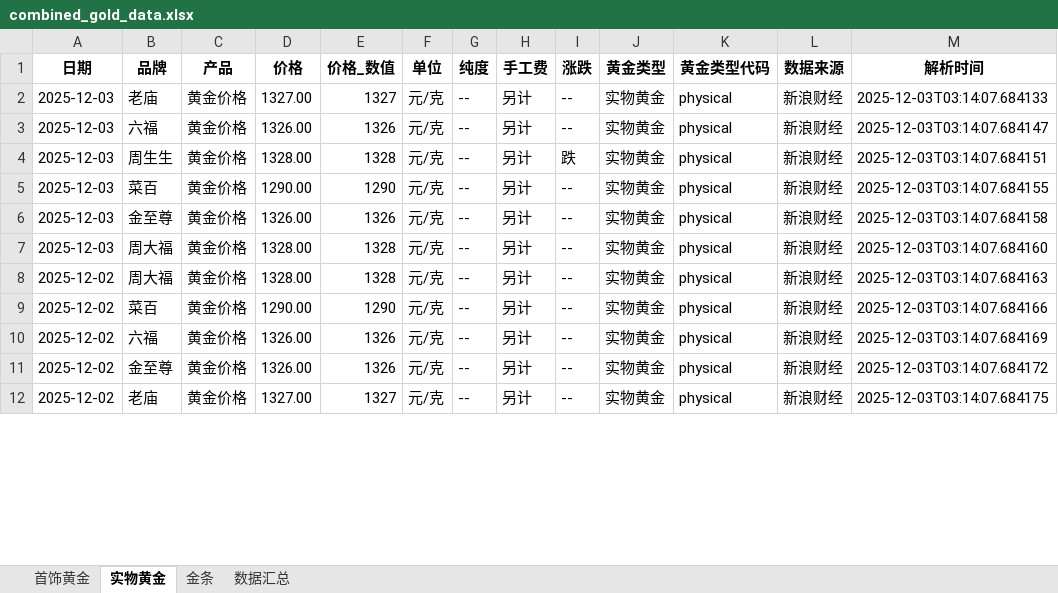
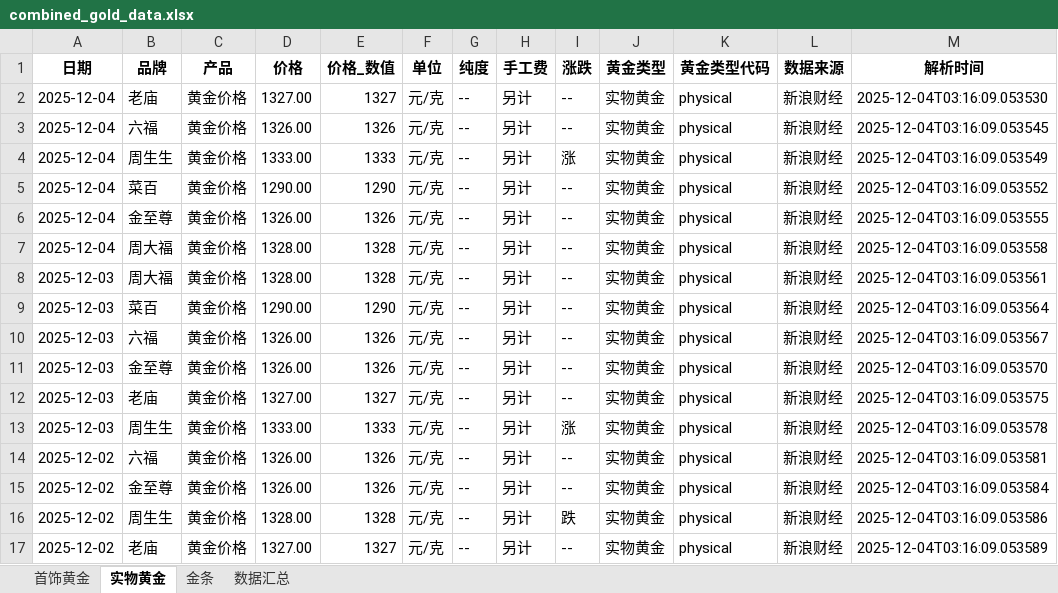
Before and after one commit to chengazhen/python-gold, an Excel workbook: combined_gold_data.xlsx, sheet 实物黄金, drawn as a sheet; only a part is shown; values as stored, in another font and other column widths than the file's, no borders; addresses are those after the commit; the diff covers the shown part only; the diff names each change by its address in the sheet, - before the commit and + after, or states it on an @@ line.

```diff
--- a/combined_gold_data.xlsx (sheet 实物黄金)
+++ b/combined_gold_data.xlsx (sheet 实物黄金)
-A2:A3 (日期): 2025-12-03
+A2:A3 (日期): 2025-12-04
-M2 (解析时间): 2025-12-03T03:14:07.684133
+M2 (解析时间): 2025-12-04T03:16:09.053530
-M3 (解析时间): 2025-12-03T03:14:07.684147
+M3 (解析时间): 2025-12-04T03:16:09.053545
+row 4: 2025-12-04 | 周生生 | 黄金价格 | 1333.00 | 1333 | 元/克 | -- | 另计 | 涨 | 实物黄金 | physical | 新浪财经 | 2025-12-04T03:16:09.053549
+row 5: 2025-12-04 | 菜百 | 黄金价格 | 1290.00 | 1290 | 元/克 | -- | 另计 | -- | 实物黄金 | physical | 新浪财经 | 2025-12-04T03:16:09.053552
+row 6: 2025-12-04 | 金至尊 | 黄金价格 | 1326.00 | 1326 | 元/克 | -- | 另计 | -- | 实物黄金 | physical | 新浪财经 | 2025-12-04T03:16:09.053555
+row 7: 2025-12-04 | 周大福 | 黄金价格 | 1328.00 | 1328 | 元/克 | -- | 另计 | -- | 实物黄金 | physical | 新浪财经 | 2025-12-04T03:16:09.053558
-B8 (品牌): 周生生
+B8 (品牌): 周大福
-I8 (涨跌): 跌
+I8 (涨跌): --
-M8 (解析时间): 2025-12-03T03:14:07.684151
+M8 (解析时间): 2025-12-04T03:16:09.053561
-M9 (解析时间): 2025-12-03T03:14:07.684155
+M9 (解析时间): 2025-12-04T03:16:09.053564
-B10 (品牌): 金至尊
+B10 (品牌): 六福
-M10 (解析时间): 2025-12-03T03:14:07.684158
+M10 (解析时间): 2025-12-04T03:16:09.053567
-B11 (品牌): 周大福
+B11 (品牌): 金至尊
-D11 (价格): 1328.00
+D11 (价格): 1326.00
-E11 (价格_数值): 1328
+E11 (价格_数值): 1326
-M11 (解析时间): 2025-12-03T03:14:07.684160
+M11 (解析时间): 2025-12-04T03:16:09.053570
-A12:A13 (日期): 2025-12-02
+A12:A13 (日期): 2025-12-03
-B12 (品牌): 周大福
+B12 (品牌): 老庙
-D12 (价格): 1328.00
+D12 (价格): 1327.00
-E12 (价格_数值): 1328
+E12 (价格_数值): 1327
-M12 (解析时间): 2025-12-03T03:14:07.684163
+M12 (解析时间): 2025-12-04T03:16:09.053575
-B13 (品牌): 菜百
+B13 (品牌): 周生生
-D13 (价格): 1290.00
+D13 (价格): 1333.00
-E13 (价格_数值): 1290
+E13 (价格_数值): 1333
-I13 (涨跌): --
+I13 (涨跌): 涨
-M13 (解析时间): 2025-12-03T03:14:07.684166
+M13 (解析时间): 2025-12-04T03:16:09.053578
-M14 (解析时间): 2025-12-03T03:14:07.684169
+M14 (解析时间): 2025-12-04T03:16:09.053581
-M15 (解析时间): 2025-12-03T03:14:07.684172
+M15 (解析时间): 2025-12-04T03:16:09.053584
+row 16: 2025-12-02 | 周生生 | 黄金价格 | 1328.00 | 1328 | 元/克 | -- | 另计 | 跌 | 实物黄金 | physical | 新浪财经 | 2025-12-04T03:16:09.053586
-M17 (解析时间): 2025-12-03T03:14:07.684175
+M17 (解析时间): 2025-12-04T03:16:09.053589
```
Also changed, not shown: 3 added rows, 8 removed rows and 81 edited cells elsewhere in this sheet, sheet 金条, sheet 首饰黄金, sheet 数据汇总, gold_bar_latest.xlsx, jewelry_gold_latest.xlsx, 11 other files.
